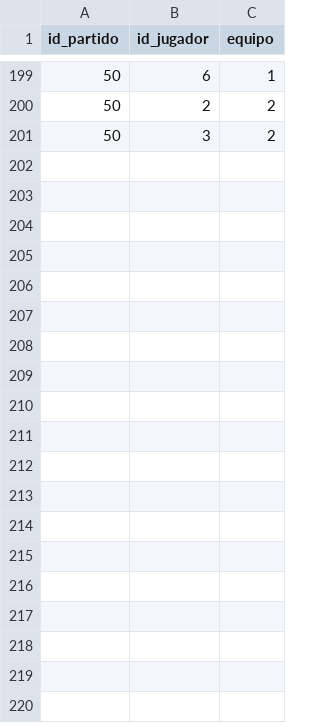
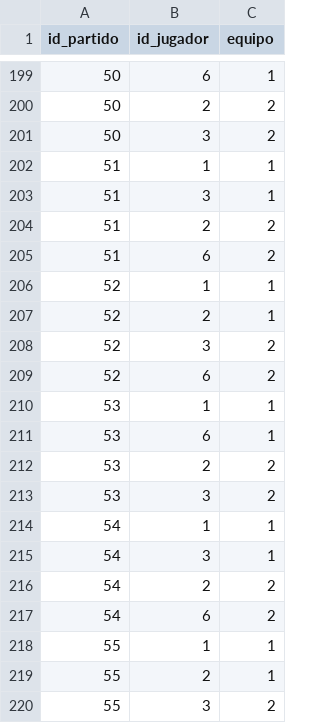
Before and after one commit to AlvarG12/padel_guimaneta, a CSV file: data/partido_jugadores_25_26.csv, drawn as a sheet; only a part is shown, gaps mark what is left out; the diff covers the shown part only.

Commit message:
Add new player data for matches 51 to 58

```diff
--- a/data/partido_jugadores_25_26.csv
+++ b/data/partido_jugadores_25_26.csv
@@ -201 +201,20 @@ id_partido,id_jugador,equipo
 50,3,2
+51,1,1
+51,3,1
+51,2,2
+51,6,2
+52,1,1
+52,2,1
+52,3,2
+52,6,2
+53,1,1
+53,6,1
+53,2,2
+53,3,2
+54,1,1
+54,3,1
+54,2,2
+54,6,2
+55,1,1
+55,2,1
+55,3,2
```
Also changed, not shown: 13 added rows elsewhere in this file.
